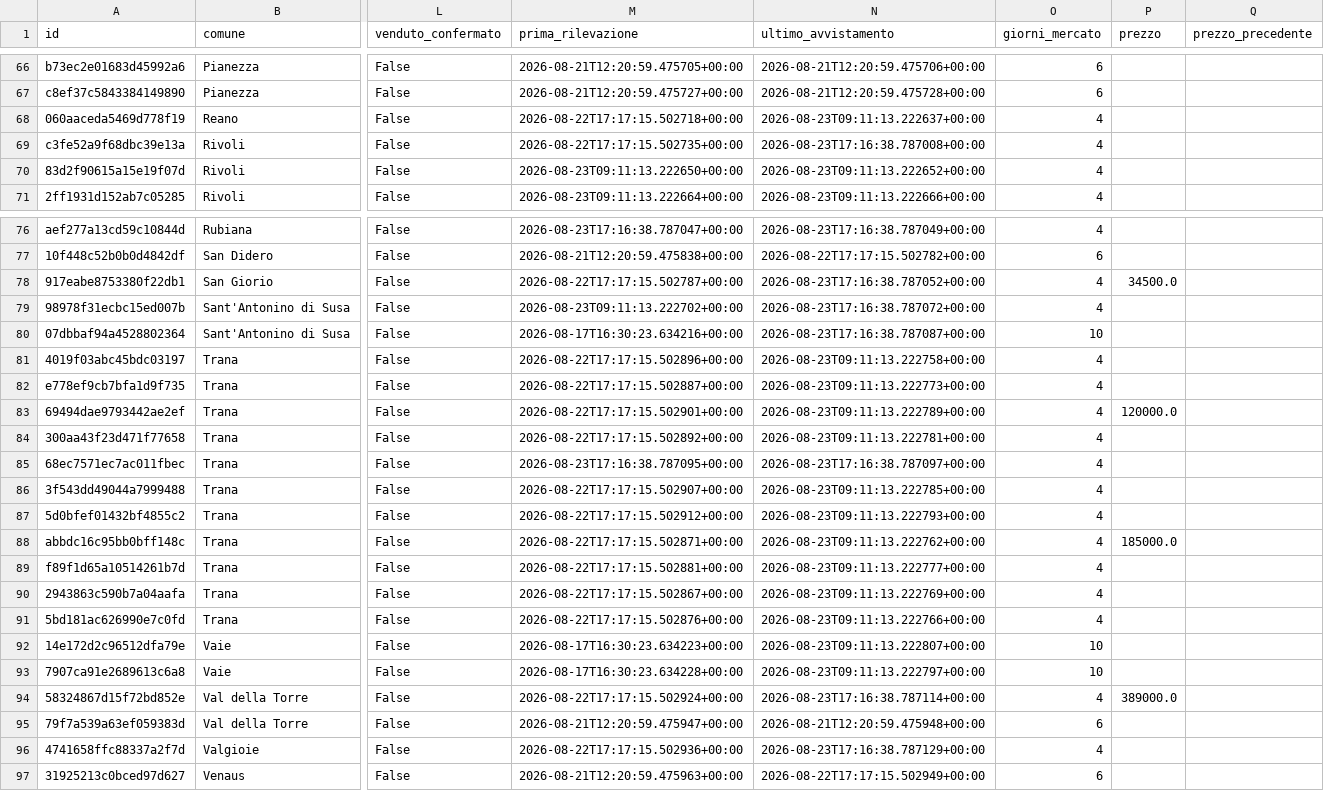
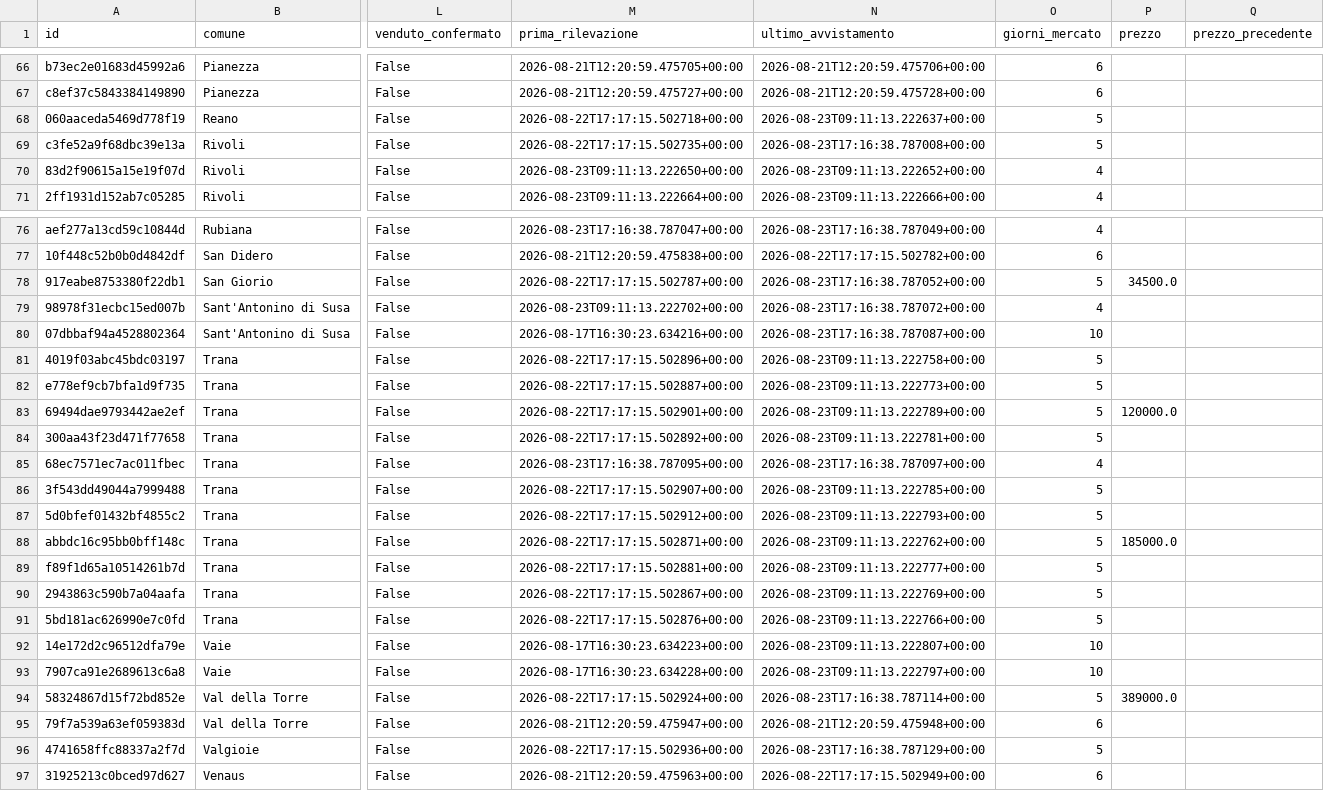
Before and after one commit to josephsocialmedia2-spec/immobili-in-zona, a CSV file: seller_radar_auto/data/intelligence/immobili_snapshot.csv, drawn as a sheet; only a part is shown, gaps mark what is left out; the diff covers the shown part only; the diff names each change by its address in the sheet, - before the commit and + after, or states it on an @@ line.

```diff
--- a/seller_radar_auto/data/intelligence/immobili_snapshot.csv
+++ b/seller_radar_auto/data/intelligence/immobili_snapshot.csv
-O68:O69 (giorni_mercato): 4
+O68:O69 (giorni_mercato): 5
-O78 (giorni_mercato): 4
+O78 (giorni_mercato): 5
-O81:O84 (giorni_mercato): 4
+O81:O84 (giorni_mercato): 5
-O86:O91 (giorni_mercato): 4
+O86:O91 (giorni_mercato): 5
-O94 (giorni_mercato): 4
+O94 (giorni_mercato): 5
-O96 (giorni_mercato): 4
+O96 (giorni_mercato): 5
```
Also changed, not shown: 7 edited cells elsewhere in this file, seller_radar_auto/data/intelligence/kpi_agenzie.csv, seller_radar_auto/data/intelligence/kpi_comuni.csv, 9 other files.
